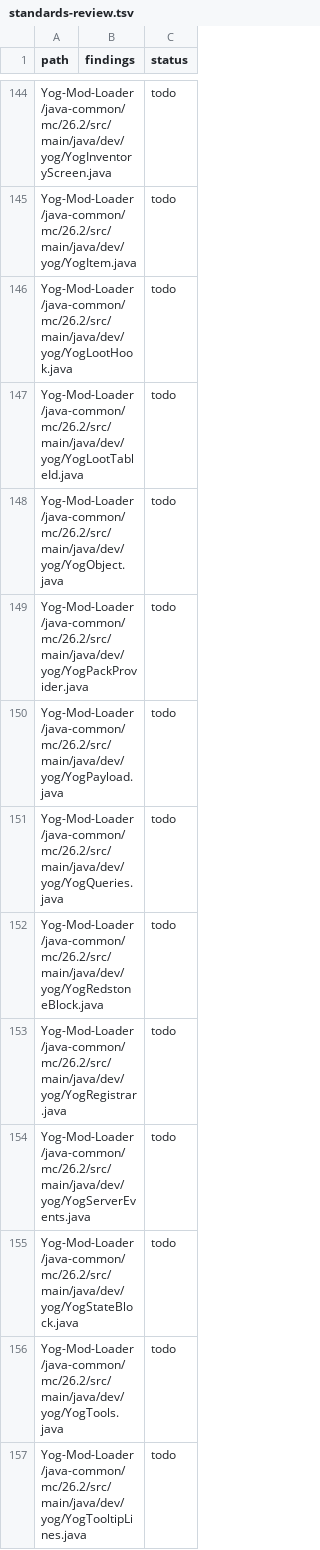
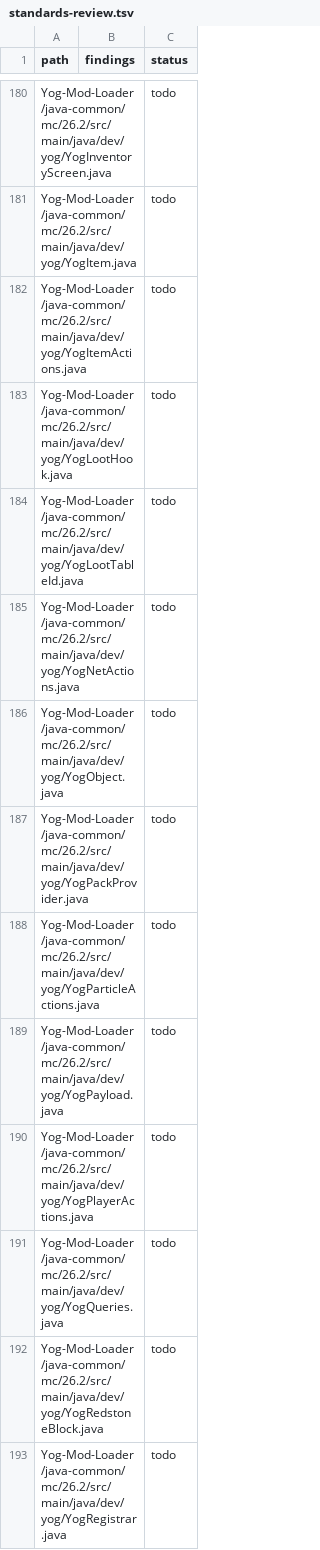
Before and after one commit to F000NKKK/Yog-Mod-Loader, a TSV file: docs/standards-review.tsv, drawn as a sheet; only a part is shown, gaps mark what is left out; the shorter side is filled out with more unchanged rows; the diff covers the shown part only.

```diff
--- a/docs/standards-review.tsv
+++ b/docs/standards-review.tsv
@@ -145,7 +181,11 @@ Yog-Mod-Loader/java-common/mc/26.2/src/main/java/dev/yog/YogInventoryScreen.java
 Yog-Mod-Loader/java-common/mc/26.2/src/main/java/dev/yog/YogItem.java		todo
+Yog-Mod-Loader/java-common/mc/26.2/src/main/java/dev/yog/YogItemActions.java		todo
 Yog-Mod-Loader/java-common/mc/26.2/src/main/java/dev/yog/YogLootHook.java		todo
 Yog-Mod-Loader/java-common/mc/26.2/src/main/java/dev/yog/YogLootTableId.java		todo
+Yog-Mod-Loader/java-common/mc/26.2/src/main/java/dev/yog/YogNetActions.java		todo
 Yog-Mod-Loader/java-common/mc/26.2/src/main/java/dev/yog/YogObject.java		todo
 Yog-Mod-Loader/java-common/mc/26.2/src/main/java/dev/yog/YogPackProvider.java		todo
+Yog-Mod-Loader/java-common/mc/26.2/src/main/java/dev/yog/YogParticleActions.java		todo
 Yog-Mod-Loader/java-common/mc/26.2/src/main/java/dev/yog/YogPayload.java		todo
+Yog-Mod-Loader/java-common/mc/26.2/src/main/java/dev/yog/YogPlayerActions.java		todo
 Yog-Mod-Loader/java-common/mc/26.2/src/main/java/dev/yog/YogQueries.java		todo
```
Also changed, not shown: 41 added rows and 4 edited cells elsewhere in this file.
